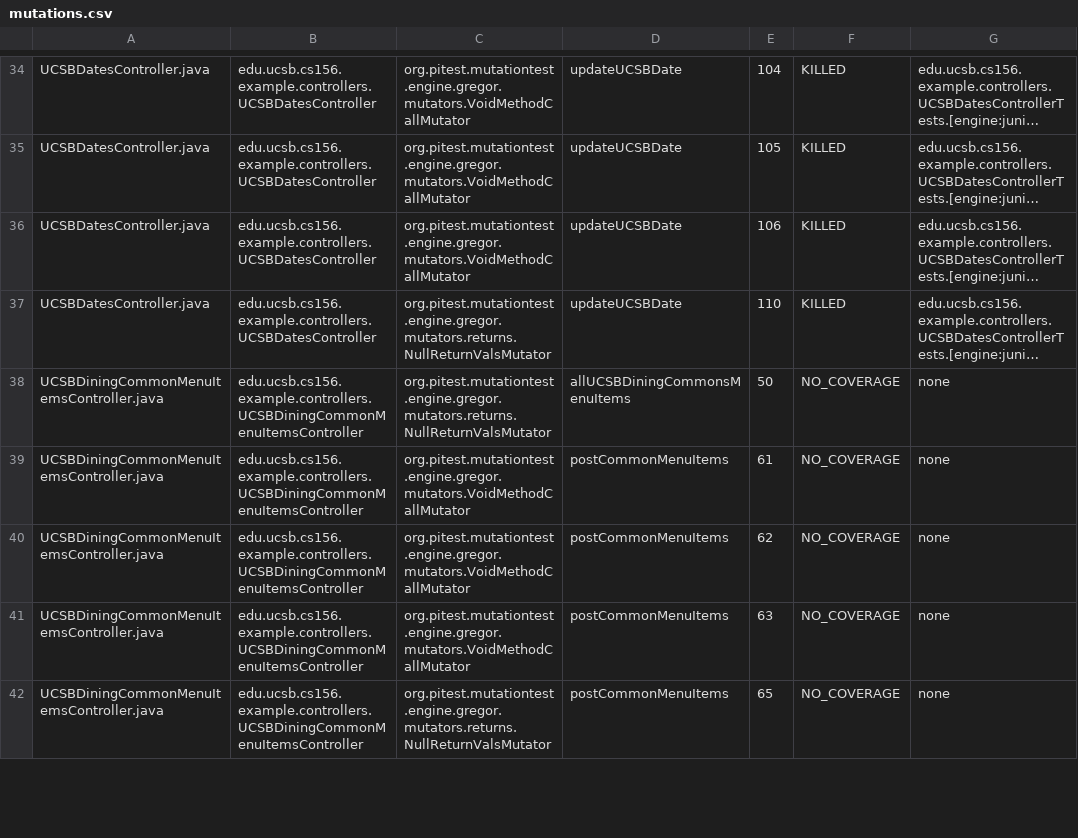
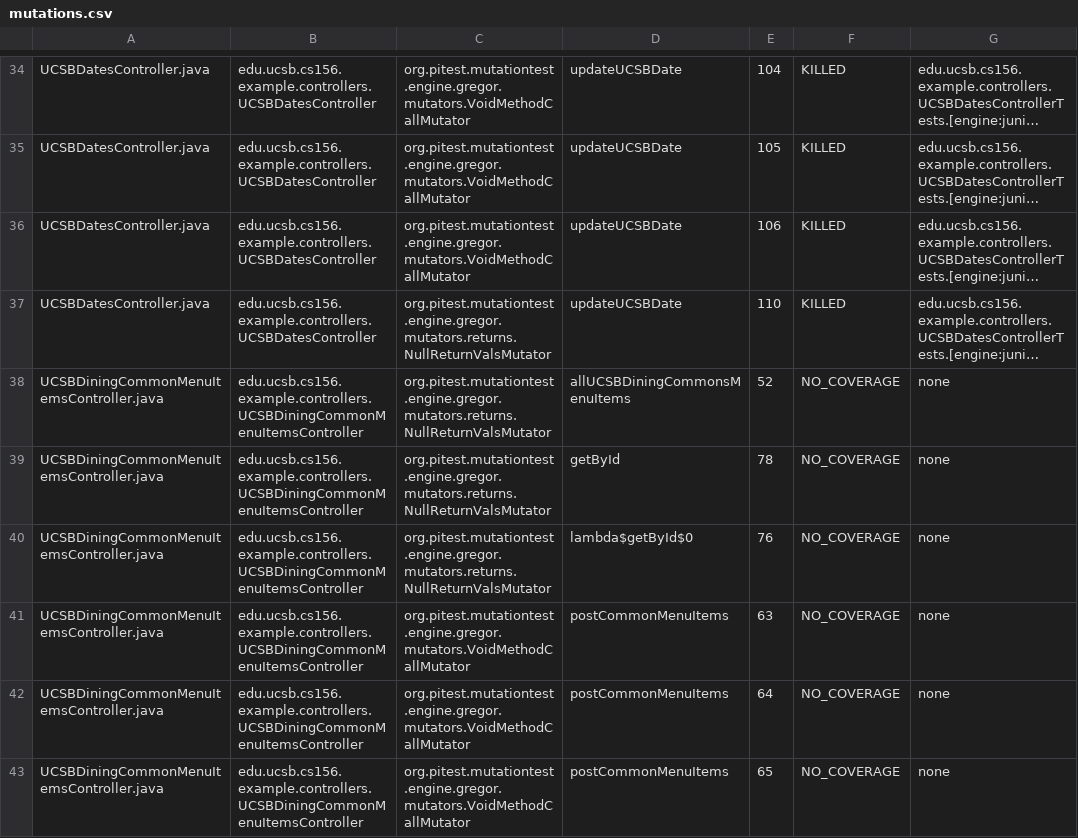
Before and after one commit to ucsb-cs156-s24/team02-s24-5pm-4, a CSV file: pitest/mutations.csv, drawn as a sheet; only a part is shown, gaps mark what is left out; long unchanged cells end in …; addresses are those after the commit; the diff covers the shown part only; the diff names each change by its address in the sheet, - before the commit and + after, or states it on an @@ line.

Commit message:
Deploying to gh-pages from @ ucsb-cs156-s24/team02-s24-5pm-4@d2f8c7b0e9828d19c94ef763d1ffd1f571b56281 🚀

```diff
--- a/pitest/mutations.csv
+++ b/pitest/mutations.csv
-E38: 50
+E38: 52
-C39:C40: org.pitest.mutationtest.engine.gregor.mutators.VoidMethodCallMutator
+C39:C40: org.pitest.mutationtest.engine.gregor.mutators.returns.NullReturnValsMutator
-D39: postCommonMenuItems
+D39: getById
-E39: 61
+E39: 78
-D40: postCommonMenuItems
+D40: lambda$getById$0
-E40: 62
+E40: 76
+row 42: UCSBDiningCommonMenuItemsController.java | edu.ucsb.cs156.example.controllers.UCSBDiningCommonMenuItemsController | org.pitest.mutationtest.engine.gregor.mutators.VoidMethodCallMutator | postCommonMenuItems | 64 | NO_COVERAGE | none
-C43: org.pitest.mutationtest.engine.gregor.mutators.returns.NullReturnValsMutator
+C43: org.pitest.mutationtest.engine.gregor.mutators.VoidMethodCallMutator
```
Also changed, not shown: 1 added row and 3 edited cells elsewhere in this file, 14 other files.
